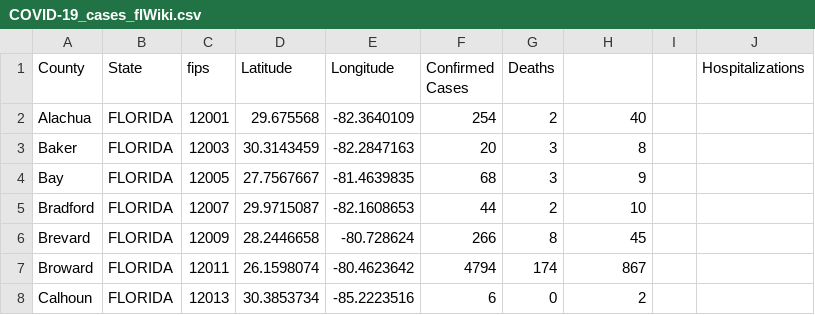
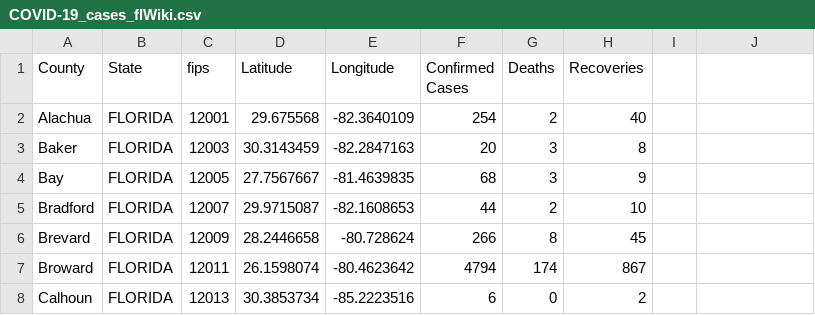
Before and after one commit to ThanatoSohne/COVID-19-Outbreak-Visualization-Tool, a CSV file: Web Scrapers/US States/COVID-19_cases_flWiki.csv, drawn as a sheet; only a part is shown.

Commit message:
Update COVID-19_cases_flWiki.csv

```diff
--- a/Web Scrapers/US States/COVID-19_cases_flWiki.csv
+++ b/Web Scrapers/US States/COVID-19_cases_flWiki.csv
@@ -1,2 +1,2 @@
-County,State,fips,Latitude,Longitude,Confirmed Cases,Deaths,,,Hospitalizations
+County,State,fips,Latitude,Longitude,Confirmed Cases,Deaths,Recoveries
 Alachua,FLORIDA,12001,29.675568, -82.3640109,254,2,40
```
